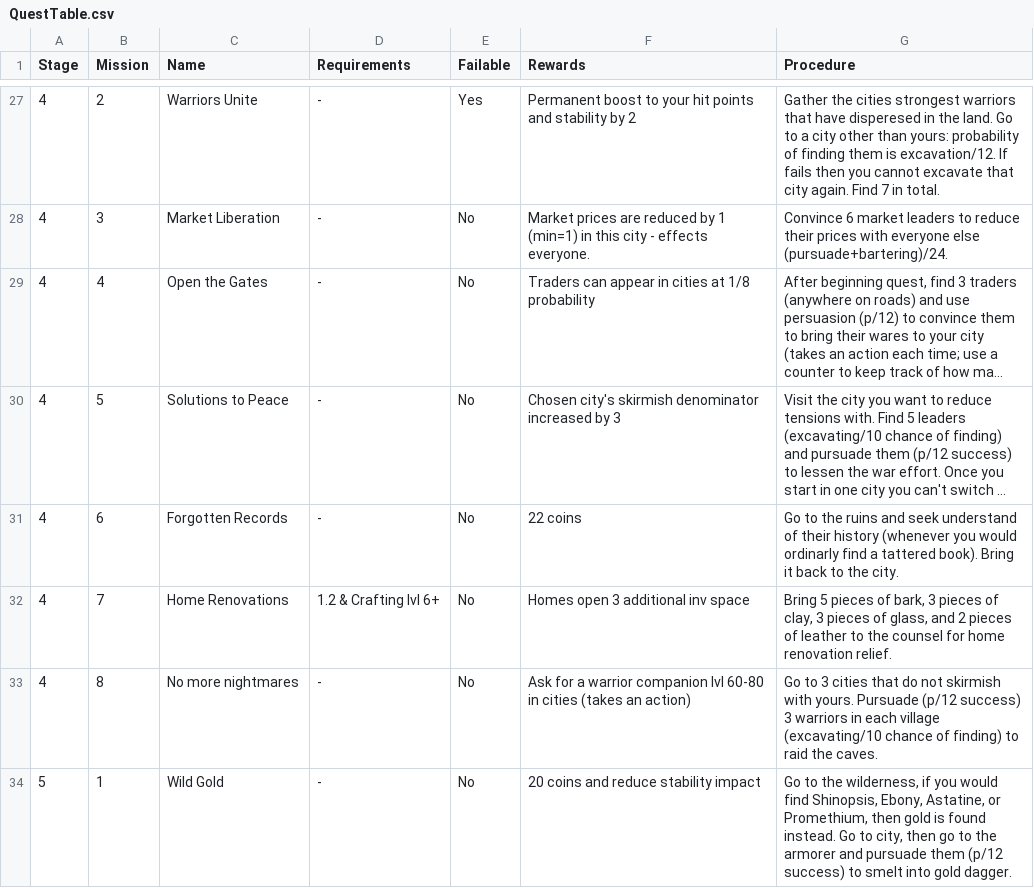
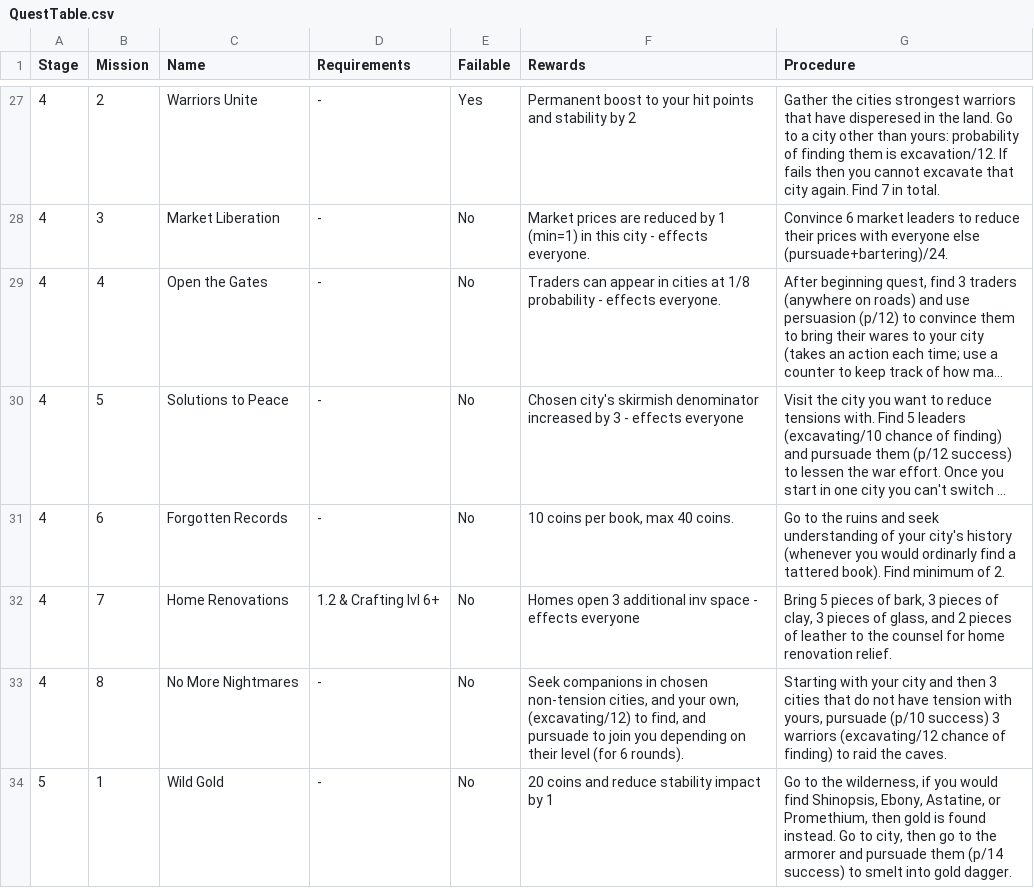
Before and after one commit to Sam7190/Python-Scripts, a CSV file: elementalSword/log/QuestTable.csv, drawn as a sheet; only a part is shown, gaps mark what is left out; long unchanged cells end in …; the diff covers the shown part only; the diff names each change by its address in the sheet, - before the commit and + after, or states it on an @@ line.

```diff
--- a/elementalSword/log/QuestTable.csv
+++ b/elementalSword/log/QuestTable.csv
-F29 (Rewards): …1/8 probability
+F29 (Rewards): …1/8 probability - effects everyone.
-F30 (Rewards): …by 3
+F30 (Rewards): …by 3 - effects everyone
-F31 (Rewards): 22 coins
+F31 (Rewards): 10 coins per book, max 40 coins.
-G31 (Procedure): …and seek understand of their history (whenever you would ordinarly find a tattered book). Bring it back to the city.
+G31 (Procedure): …and seek understanding of your city's history (whenever you would ordinarly find a tattered book). Find minimum of 2.
-F32 (Rewards): Homes open 3 additional inv space
+F32 (Rewards): Homes open 3 additional inv space - effects everyone
-C33 (Name): No more nightmares
+C33 (Name): No More Nightmares
-F33 (Rewards): Ask for a warrior companion lvl 60-80 in cities (takes an action)
+F33 (Rewards): Seek companions in chosen non-tension cities, and your own, (excavating/12) to find, and pursuade to join you depending on their level (for 6 rounds).
-G33 (Procedure): Go to 3 cities that do not skirmish with yours. Pursuade (p/12 success) 3 warriors in each village (excavating/10 chance of…
+G33 (Procedure): Starting with your city and then 3 cities that do not have tension with yours, pursuade (p/10 success) 3 warriors (excavating/12 chance of…
-F34 (Rewards): 20 coins and reduce stability impact
+F34 (Rewards): 20 coins and reduce stability impact by 1
-G34 (Procedure): …pursuade them (p/12 success) to…
+G34 (Procedure): …pursuade them (p/14 success) to…
```
Also changed, not shown: 9 edited cells elsewhere in this file, 6 other files.
